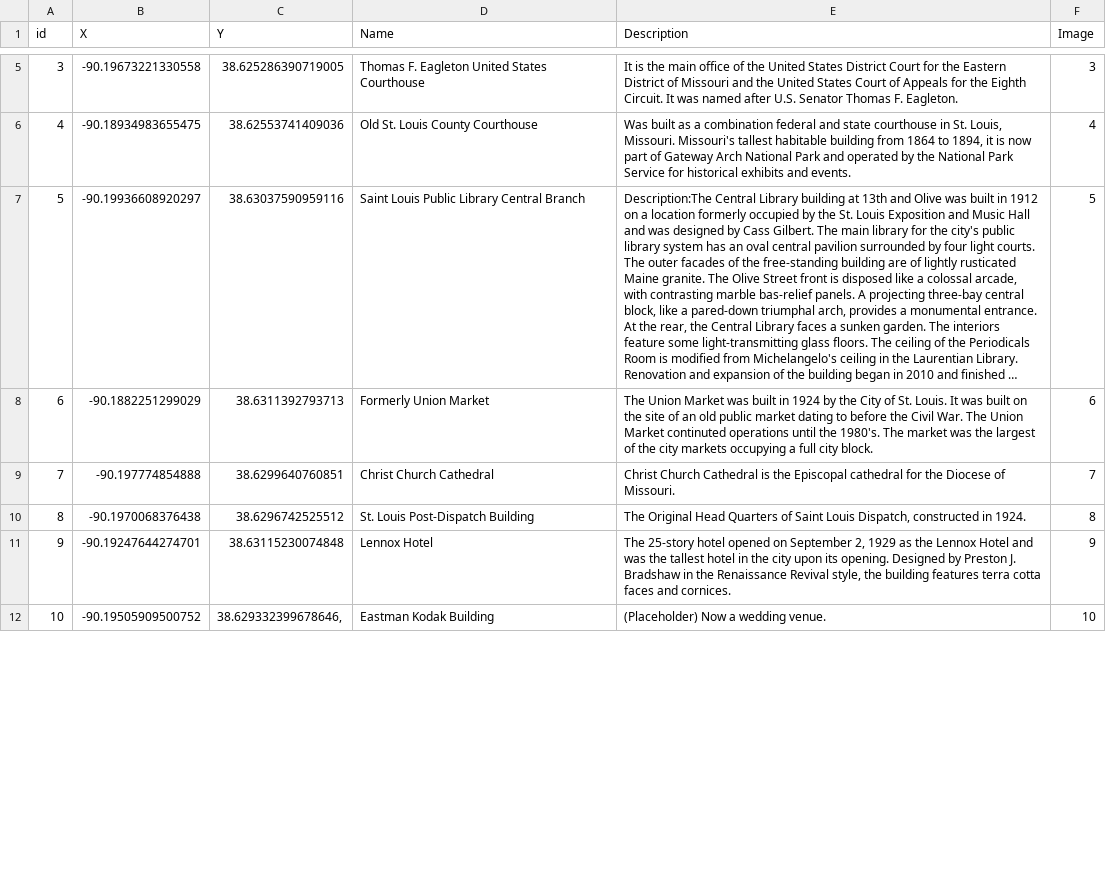
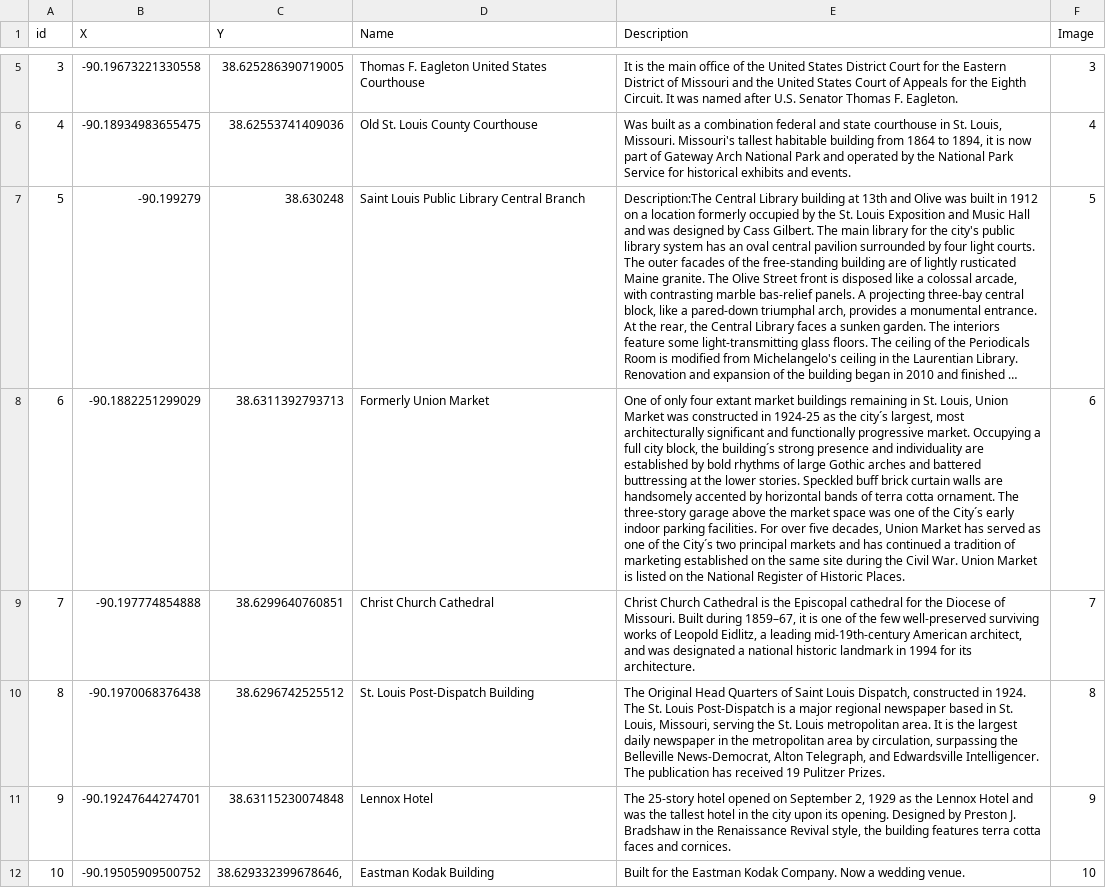
Before and after one commit to morgan-elder/TheTour, a CSV file: Assets/Resources/csv/test.csv, drawn as a sheet; only a part is shown, gaps mark what is left out; long unchanged cells end in …; the diff covers the shown part only; the diff names each change by its address in the sheet, - before the commit and + after, or states it on an @@ line.

```diff
--- a/Assets/Resources/csv/test.csv
+++ b/Assets/Resources/csv/test.csv
-B7 (X): -90.19936608920297
+B7 (X): -90.199279
-C7 (Y): 38.63037590959116
+C7 (Y): 38.630248
-E8 (Description): The Union Market was built in 1924 by the City of St. Louis. It was built on the site of an old public market dating to before the Civil War. The Union Market continuted operations until the 1980's. The market was the largest of the city markets occupying a full city block.
+E8 (Description): One of only four extant market buildings remaining in St. Louis, Union Market was constructed in 1924-25 as the city´s largest, most architecturally significant and functionally progressive market. Occupying a full city block, the building´s strong presence and individuality are established by bold rhythms of large Gothic arches and battered buttressing at the lower stories. Speckled buff brick curtain walls are handsomely accented by horizontal bands of terra cotta ornament. The three-story garage above the market space was one of the City´s early indoor parking facilities. For over five decades, Union Market has served as one of the City´s two principal markets and has continued a tradition of marketing established on the same site during the Civil War. Union Market is listed on the National Register of Historic Places.
-E9 (Description): …of Missouri.
+E9 (Description): …of Missouri. Built during 1859–67, it is one of the few well-preserved surviving works of Leopold Eidlitz, a leading mid-19th-century American architect, and was designated a national historic landmark in 1994 for its architecture.
-E10 (Description): …in 1924.
+E10 (Description): …in 1924. The St. Louis Post-Dispatch is a major regional newspaper based in St. Louis, Missouri, serving the St. Louis metropolitan area. It is the largest daily newspaper in the metropolitan area by circulation, surpassing the Belleville News-Democrat, Alton Telegraph, and Edwardsville Intelligencer. The publication has received 19 Pulitzer Prizes.
-E12 (Description): (Placeholder) Now a…
+E12 (Description): Built for the Eastman Kodak Company. Now a…
```
Also changed, not shown: 11 edited cells elsewhere in this file, 5 other files.
